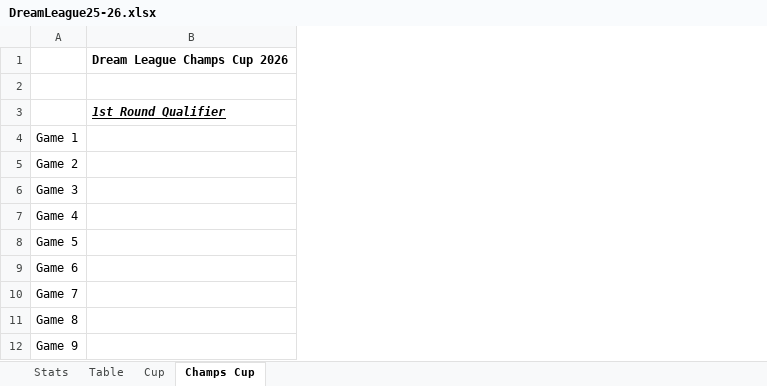
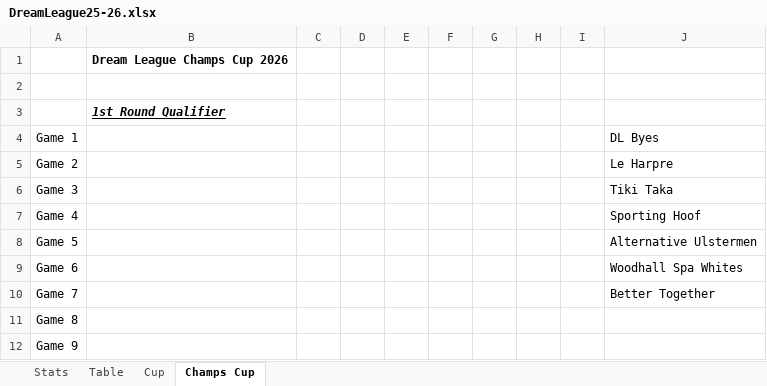
Before and after one commit to sgbstats/dreamleague, an Excel workbook: data/DreamLeague25-26.xlsx, sheet Champs Cup, drawn as a sheet; only a part is shown; values as stored, in another font and other column widths than the file's, no borders; the diff names each change by its address in the sheet, - before the commit and + after, or states it on an @@ line.

```diff
--- a/data/DreamLeague25-26.xlsx (sheet Champs Cup)
+++ b/data/DreamLeague25-26.xlsx (sheet Champs Cup)
+column C, empty
+column D, empty
+column E, empty
+column F, empty
+column G, empty
+column H, empty
+column I, empty
+column J, rows 4-10: DL Byes | Le Harpre | Tiki Taka | Sporting Hoof | Alternative Ulstermen | Woodhall Spa Whites | Better Together
```
Also changed, not shown: sheet Stats, sheet Table, data/DL25-26.xlsx, 12 other files.
